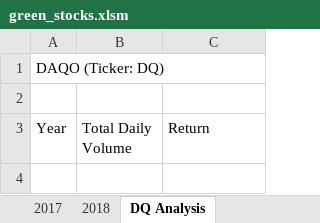
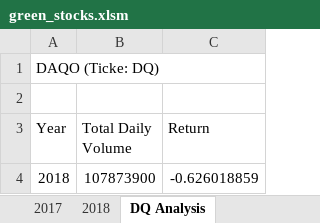
Before and after one commit to aggietong/stock-analysis, an Excel workbook: green_stocks.xlsm, sheet DQ Analysis, drawn as a sheet; values as stored, in another font and other column widths than the file's, no borders; the diff names each change by its address in the sheet, - before the commit and + after, or states it on an @@ line.

```diff
--- a/green_stocks.xlsm (sheet DQ Analysis)
+++ b/green_stocks.xlsm (sheet DQ Analysis)
-A1 (Year): DAQO (Ticker: DQ)
+A1 (Year): DAQO (Ticke: DQ)
+row 4: 2018 | 107873900 | -0.626018859
```
Also changed, not shown: other sheet tabs, charts or pictures.
